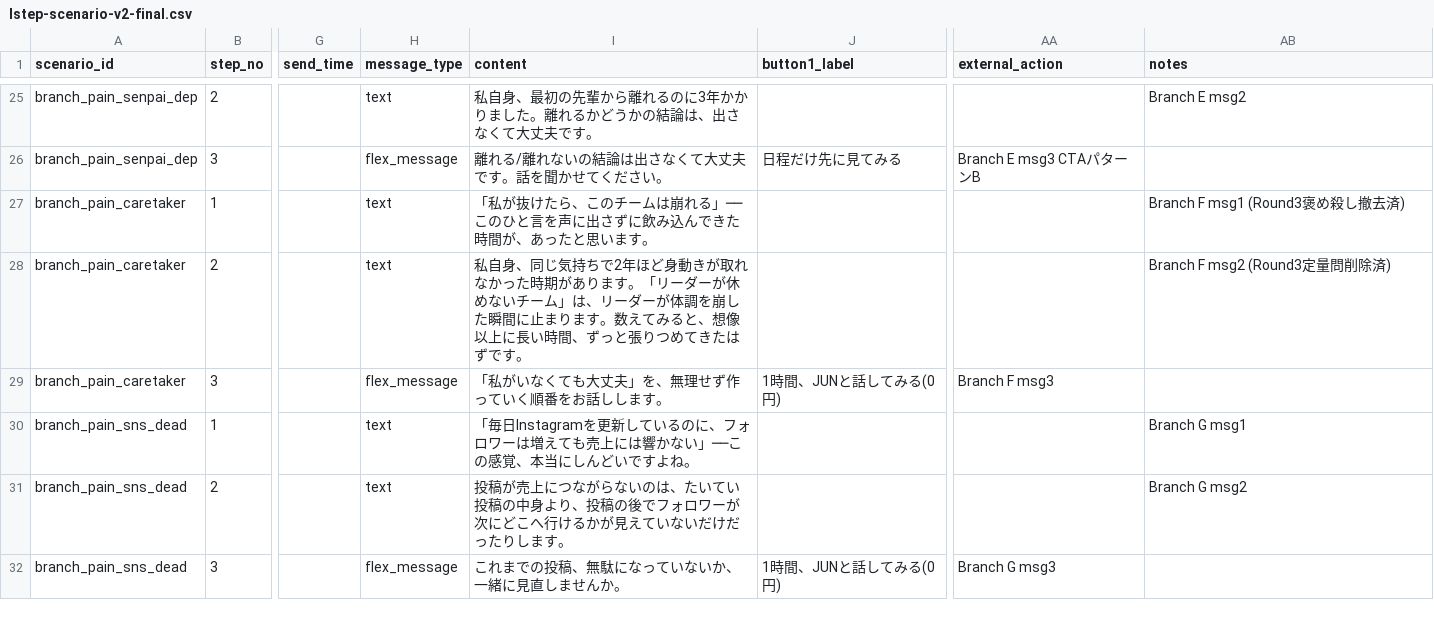
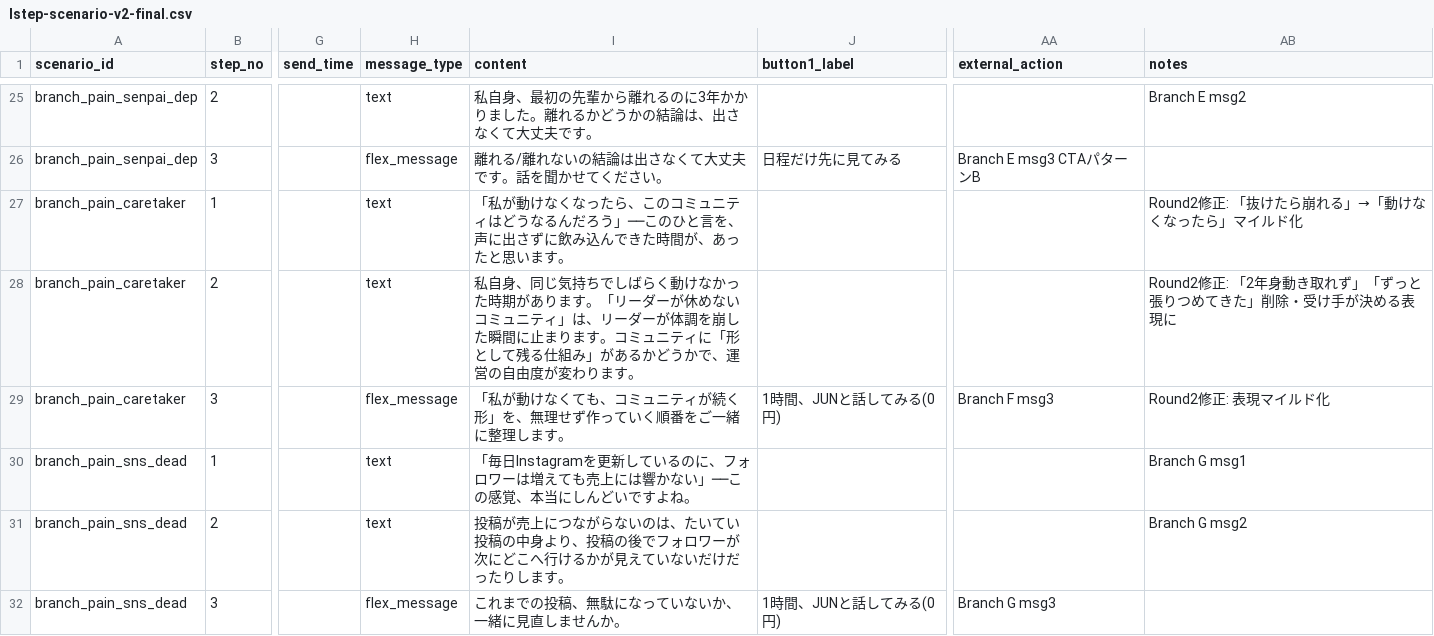
Before and after one commit to REVIRALL/muryouanken001, a CSV file: lp/v3-monitor-community/lstep-scenario-v2-final.csv, drawn as a sheet; only a part is shown, gaps mark what is left out; the diff covers the shown part only; the diff names each change by its address in the sheet, - before the commit and + after, or states it on an @@ line.

```diff
--- a/lp/v3-monitor-community/lstep-scenario-v2-final.csv
+++ b/lp/v3-monitor-community/lstep-scenario-v2-final.csv
-I27 (content): 「私が抜けたら、このチームは崩れる」──このひと言を声に出さ…
+I27 (content): 「私が動けなくなったら、このコミュニティはどうなるんだろう」──このひと言を、声に出さ…
-AB27 (notes): Branch F msg1 (Round3褒め殺し撤去済)
+AB27 (notes): Round2修正: 「抜けたら崩れる」→「動けなくなったら」マイルド化
-I28 (content): …気持ちで2年ほど身動きが取れなかった時期があります。「リーダーが休めないチーム」は、リーダーが体調を崩した瞬間に止まります。数えてみると、想像以上に長い時間、ずっと張りつめてきたはずです。
+I28 (content): …気持ちでしばらく動けなかった時期があります。「リーダーが休めないコミュニティ」は、リーダーが体調を崩した瞬間に止まります。コミュニティに「形として残る仕組み」があるかどうかで、運営の自由度が変わります。
-AB28 (notes): Branch F msg2 (Round3定量問削除済)
+AB28 (notes): Round2修正: 「2年身動き取れず」「ずっと張りつめてきた」削除・受け手が決める表現に
-I29 (content): 「私がいなくても大丈夫」を、無理せず作っていく順番をお話しします。
+I29 (content): 「私が動けなくても、コミュニティが続く形」を、無理せず作っていく順番をご一緒に整理します。
-AB29 (notes): (empty)
+AB29 (notes): Round2修正: 表現マイルド化
```
Also changed, not shown: 3 added rows and 33 edited cells elsewhere in this file, 2 other files.
